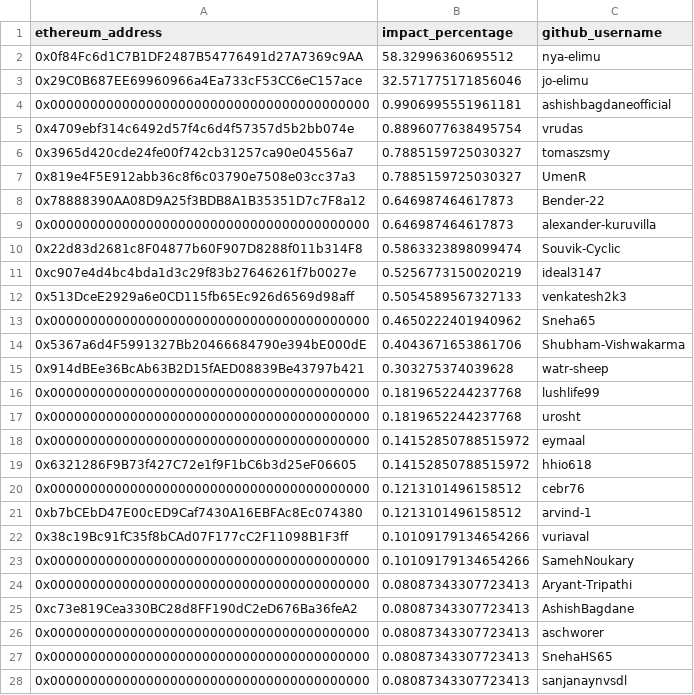
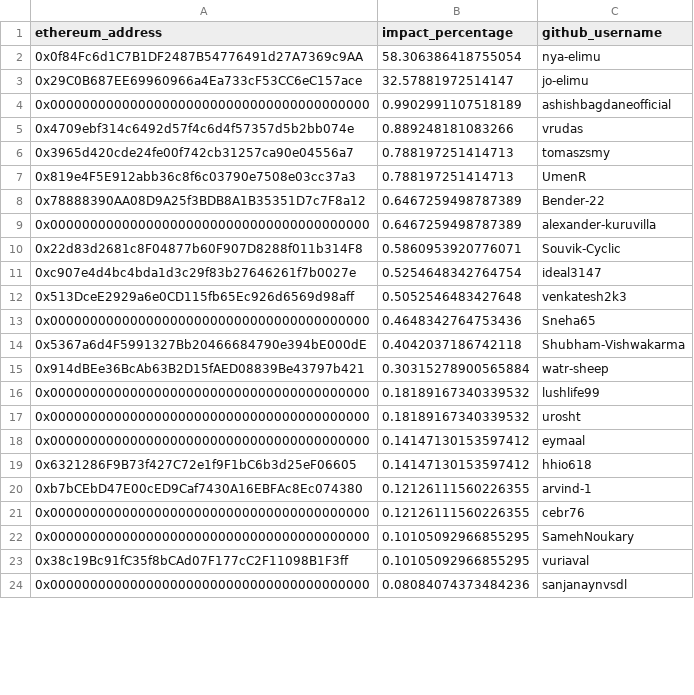
Before and after one commit to elimu-ai/web3-wiki, a CSV file: funding-splits-content/github_webapp/FUNDING_SPLITS.csv, drawn as a sheet; only a part is shown; the diff covers the shown part only.

Commit message:
chore(github-contributors): impact percentages, nightly build

```diff
--- a/funding-splits-content/github_webapp/FUNDING_SPLITS.csv
+++ b/funding-splits-content/github_webapp/FUNDING_SPLITS.csv
@@ -1,28 +1,24 @@
 ethereum_address,impact_percentage,github_username
-0x0f84Fc6d1C7B1DF2487B54776491d27A7369c9AA,58.32996360695512,nya-elimu
-0x29C0B687EE69960966a4Ea733cF53CC6eC157ace,32.571775171856046,jo-elimu
-0x0000000000000000000000000000000000000000,0.9906995551961181,ashishbagdaneofficial
-0x4709ebf314c6492d57f4c6d4f57357d5b2bb074e,0.8896077638495754,vrudas
-0x3965d420cde24fe00f742cb31257ca90e04556a7,0.7885159725030327,tomaszsmy
-0x819e4F5E912abb36c8f6c03790e7508e03cc37a3,0.7885159725030327,UmenR
-0x78888390AA08D9A25f3BDB8A1B35351D7c7F8a12,0.646987464617873,Bender-22
-0x0000000000000000000000000000000000000000,0.646987464617873,alexander-kuruvilla
-0x22d83d2681c8F04877b60F907D8288f011b314F8,0.5863323898099474,Souvik-Cyclic
-0xc907e4d4bc4bda1d3c29f83b27646261f7b0027e,0.5256773150020219,ideal3147
-0x513DceE2929a6e0CD115fb65Ec926d6569d98aff,0.5054589567327133,venkatesh2k3
-0x0000000000000000000000000000000000000000,0.4650222401940962,Sneha65
-0x5367a6d4F5991327Bb20466684790e394bE000dE,0.4043671653861706,Shubham-Vishwakarma
-0x914dBEe36BcAb63B2D15fAED08839Be43797b421,0.303275374039628,watr-sheep
-0x0000000000000000000000000000000000000000,0.1819652244237768,lushlife99
-0x0000000000000000000000000000000000000000,0.1819652244237768,urosht
-0x0000000000000000000000000000000000000000,0.14152850788515972,eymaal
-0x6321286F9B73f427C72e1f9F1bC6b3d25eF06605,0.14152850788515972,hhio618
-0x0000000000000000000000000000000000000000,0.1213101496158512,cebr76
-0xb7bCEbD47E00cED9Caf7430A16EBFAc8Ec074380,0.1213101496158512,arvind-1
-0x38c19Bc91fC35f8bCAd07F177cC2F11098B1F3ff,0.10109179134654266,vuriaval
-0x0000000000000000000000000000000000000000,0.10109179134654266,SamehNoukary
-0x0000000000000000000000000000000000000000,0.08087343307723413,Aryant-Tripathi
-0xc73e819Cea330BC28d8FF190dC2eD676Ba36feA2,0.08087343307723413,AshishBagdane
-0x0000000000000000000000000000000000000000,0.08087343307723413,aschworer
-0x0000000000000000000000000000000000000000,0.08087343307723413,SnehaHS65
-0x0000000000000000000000000000000000000000,0.08087343307723413,sanjanaynvsdl
+0x0f84Fc6d1C7B1DF2487B54776491d27A7369c9AA,58.306386418755054,nya-elimu
+0x29C0B687EE69960966a4Ea733cF53CC6eC157ace,32.57881972514147,jo-elimu
+0x0000000000000000000000000000000000000000,0.9902991107518189,ashishbagdaneofficial
+0x4709ebf314c6492d57f4c6d4f57357d5b2bb074e,0.889248181083266,vrudas
+0x3965d420cde24fe00f742cb31257ca90e04556a7,0.788197251414713,tomaszsmy
+0x819e4F5E912abb36c8f6c03790e7508e03cc37a3,0.788197251414713,UmenR
+0x78888390AA08D9A25f3BDB8A1B35351D7c7F8a12,0.6467259498787389,Bender-22
+0x0000000000000000000000000000000000000000,0.6467259498787389,alexander-kuruvilla
+0x22d83d2681c8F04877b60F907D8288f011b314F8,0.5860953920776071,Souvik-Cyclic
+0xc907e4d4bc4bda1d3c29f83b27646261f7b0027e,0.5254648342764754,ideal3147
+0x513DceE2929a6e0CD115fb65Ec926d6569d98aff,0.5052546483427648,venkatesh2k3
+0x0000000000000000000000000000000000000000,0.4648342764753436,Sneha65
+0x5367a6d4F5991327Bb20466684790e394bE000dE,0.4042037186742118,Shubham-Vishwakarma
+0x914dBEe36BcAb63B2D15fAED08839Be43797b421,0.30315278900565884,watr-sheep
+0x0000000000000000000000000000000000000000,0.18189167340339532,lushlife99
+0x0000000000000000000000000000000000000000,0.18189167340339532,urosht
+0x0000000000000000000000000000000000000000,0.14147130153597412,eymaal
+0x6321286F9B73f427C72e1f9F1bC6b3d25eF06605,0.14147130153597412,hhio618
+0xb7bCEbD47E00cED9Caf7430A16EBFAc8Ec074380,0.12126111560226355,arvind-1
+0x0000000000000000000000000000000000000000,0.12126111560226355,cebr76
+0x0000000000000000000000000000000000000000,0.10105092966855295,SamehNoukary
+0x38c19Bc91fC35f8bCAd07F177cC2F11098B1F3ff,0.10105092966855295,vuriaval
+0x0000000000000000000000000000000000000000,0.08084074373484236,sanjanaynvsdl
```
Also changed, not shown: 5 added rows and 1 removed row elsewhere in this file.
